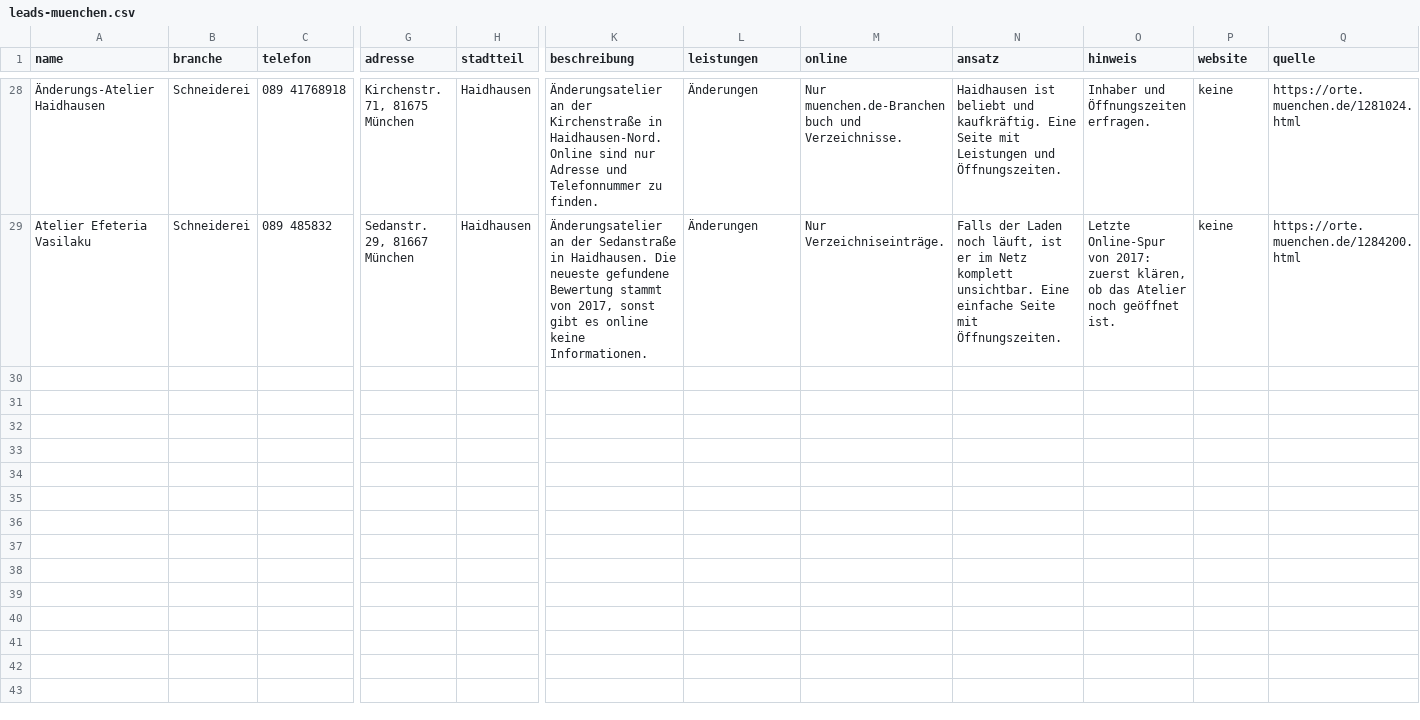
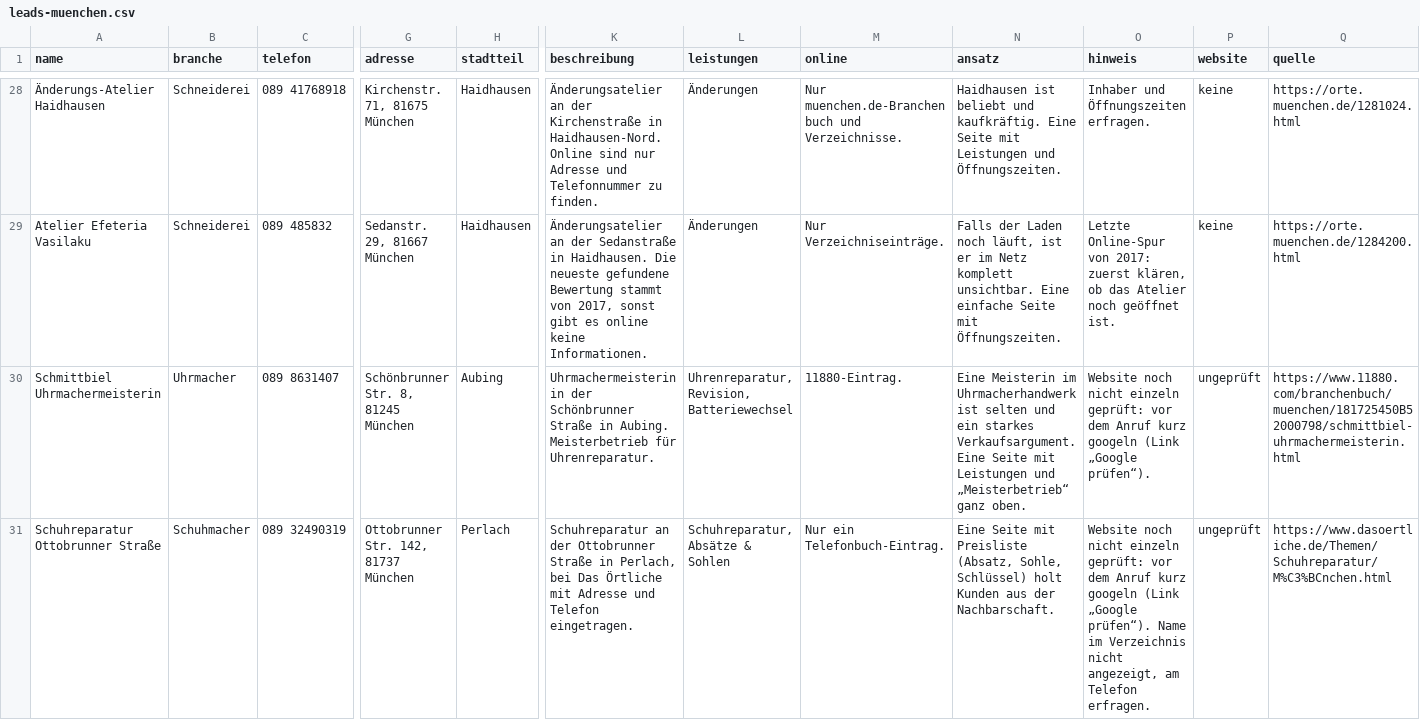
Before and after one commit to dalem07bro-jpg/IDK, a CSV file: data/leads-muenchen.csv, drawn as a sheet; only a part is shown, gaps mark what is left out; rows hold the shown columns only; the diff covers the shown part only; the diff names each change by its address in the sheet, - before the commit and + after, or states it on an @@ line.

```diff
--- a/data/leads-muenchen.csv
+++ b/data/leads-muenchen.csv
+row 30: Schmittbiel Uhrmachermeisterin | Uhrmacher | 089 8631407 | Schönbrunner Str. 8, 81245 München | Aubing | Uhrmachermeisterin in der Schönbrunner Straße in Aubing. Meisterbetrieb für Uhrenreparatur. | Uhrenreparatur, Revision, Batteriewechsel | 11880-Eintrag. | Eine Meisterin im Uhrmacherhandwerk ist selten und ein starkes Verkaufsargument. Eine Seite mit Leistungen und „Meisterbetrieb“ ganz oben. | Website noch nicht einzeln geprüft: vor dem Anruf kurz googeln (Link „Google prüfen“). | ungeprüft | https://www.11880.com/branchenbuch/muenchen/181725450B52000798/schmittbiel-uhrmachermeisterin.html
+row 31: Schuhreparatur Ottobrunner Straße | Schuhmacher | 089 32490319 | Ottobrunner Str. 142, 81737 München | Perlach | Schuhreparatur an der Ottobrunner Straße in Perlach, bei Das Örtliche mit Adresse und Telefon eingetragen. | Schuhreparatur, Absätze & Sohlen | Nur ein Telefonbuch-Eintrag. | Eine Seite mit Preisliste (Absatz, Sohle, Schlüssel) holt Kunden aus der Nachbarschaft. | Website noch nicht einzeln geprüft: vor dem Anruf kurz googeln (Link „Google prüfen“). Name im Verzeichnis nicht angezeigt, am Telefon erfragen. | ungeprüft | https://www.dasoertliche.de/Themen/Schuhreparatur/M%C3%BCnchen.html
```
Also changed, not shown: 1 added row elsewhere in this file, data/leads-nuernberg.csv, 6 other files.
